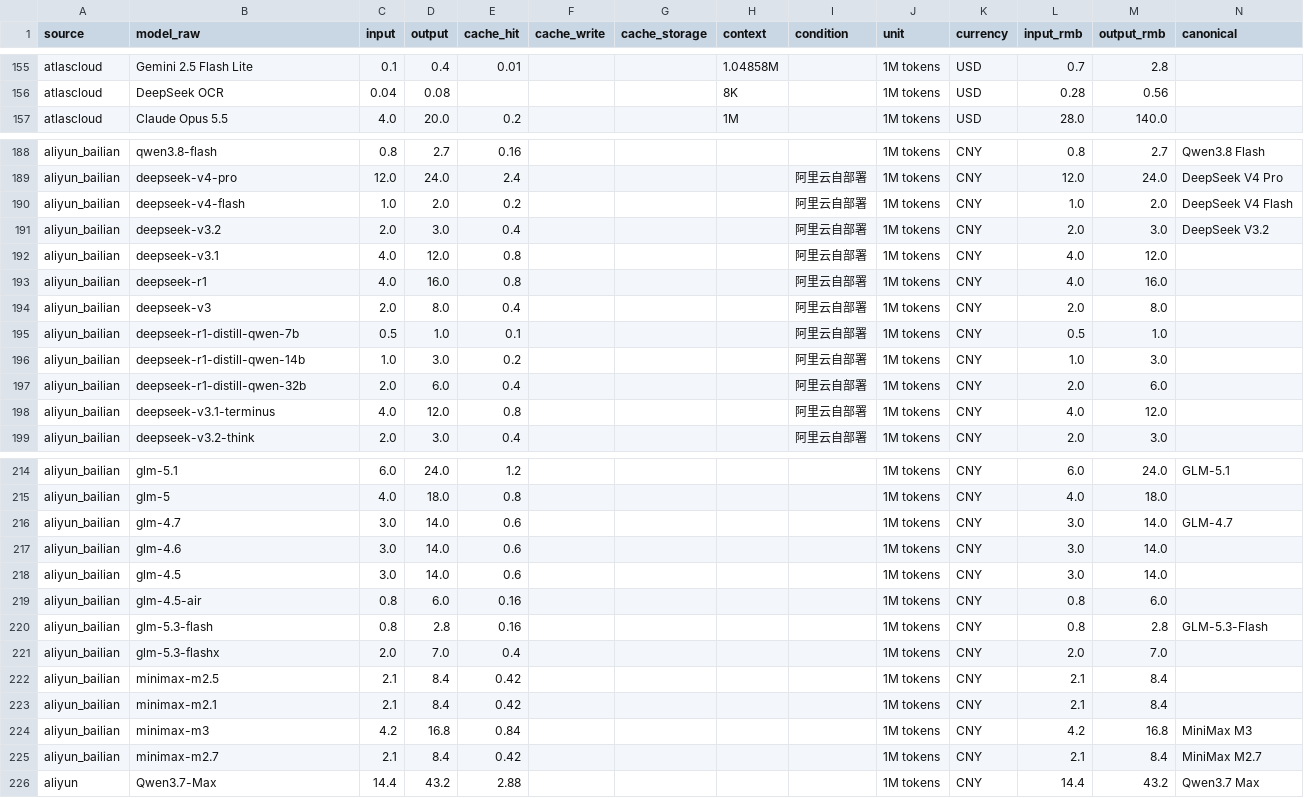
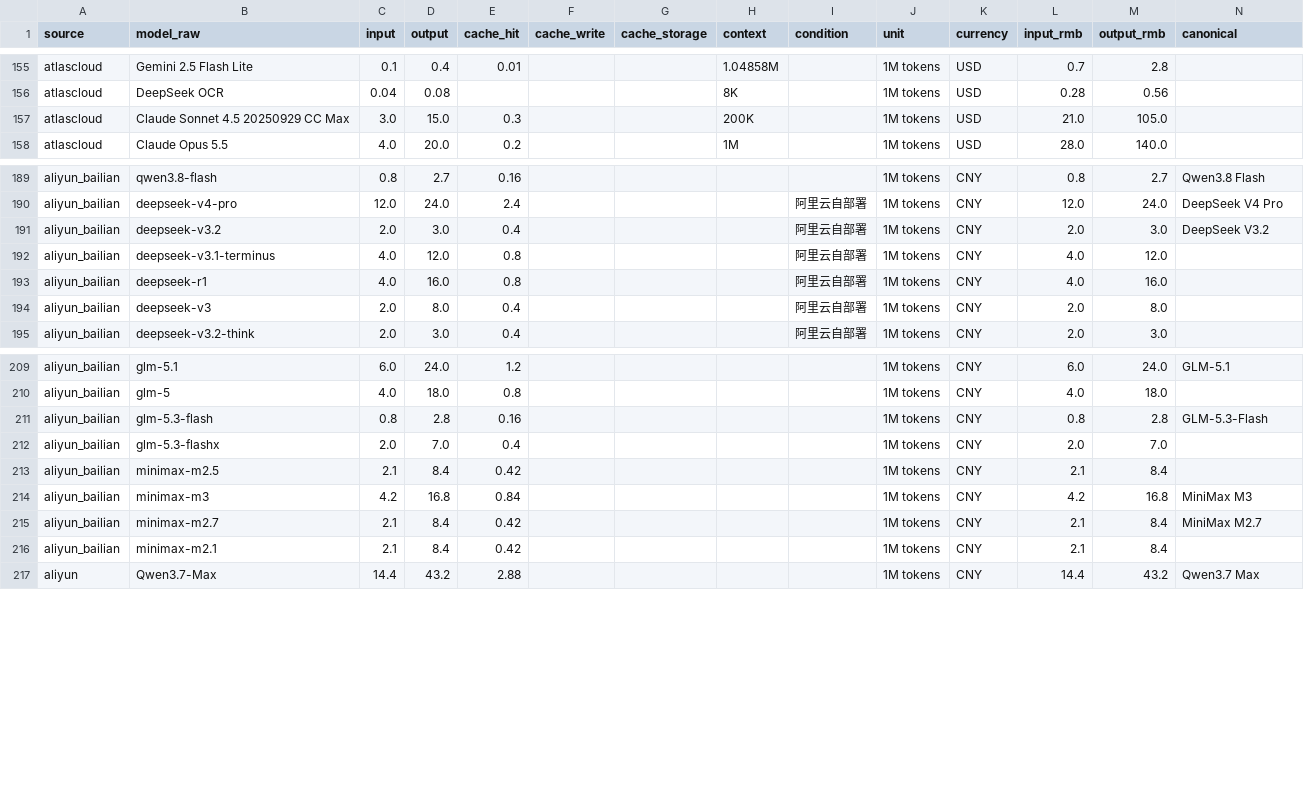
Before and after one commit to lzc0403/token-pricing-scraper, a CSV file: data/prices.csv, drawn as a sheet; only a part is shown, gaps mark what is left out; the diff covers the shown part only.

```diff
--- a/data/prices.csv
+++ b/data/prices.csv
@@ -156,2 +156,3 @@ atlascloud,Gemini 2.5 Flash Lite,0.1,0.4,0.01,,,1.04858M,,1M tokens,USD,0.7,2.8,
 atlascloud,DeepSeek OCR,0.04,0.08,,,,8K,,1M tokens,USD,0.28,0.56,
+atlascloud,Claude Sonnet 4.5 20250929 CC Max,3.0,15.0,0.3,,,200K,,1M tokens,USD,21.0,105.0,
 atlascloud,Claude Opus 5.5,4.0,20.0,0.2,,,1M,,1M tokens,USD,28.0,140.0,
@@ -189,11 +190,6 @@ aliyun_bailian,qwen3.8-flash,0.8,2.7,0.16,,,,,1M tokens,CNY,0.8,2.7,Qwen3.8 Flas
 aliyun_bailian,deepseek-v4-pro,12.0,24.0,2.4,,,,阿里云自部署,1M tokens,CNY,12.0,24.0,DeepSeek V4 Pro
-aliyun_bailian,deepseek-v4-flash,1.0,2.0,0.2,,,,阿里云自部署,1M tokens,CNY,1.0,2.0,DeepSeek V4 Flash
 aliyun_bailian,deepseek-v3.2,2.0,3.0,0.4,,,,阿里云自部署,1M tokens,CNY,2.0,3.0,DeepSeek V3.2
-aliyun_bailian,deepseek-v3.1,4.0,12.0,0.8,,,,阿里云自部署,1M tokens,CNY,4.0,12.0,
+aliyun_bailian,deepseek-v3.1-terminus,4.0,12.0,0.8,,,,阿里云自部署,1M tokens,CNY,4.0,12.0,
 aliyun_bailian,deepseek-r1,4.0,16.0,0.8,,,,阿里云自部署,1M tokens,CNY,4.0,16.0,
 aliyun_bailian,deepseek-v3,2.0,8.0,0.4,,,,阿里云自部署,1M tokens,CNY,2.0,8.0,
-aliyun_bailian,deepseek-r1-distill-qwen-7b,0.5,1.0,0.1,,,,阿里云自部署,1M tokens,CNY,0.5,1.0,
-aliyun_bailian,deepseek-r1-distill-qwen-14b,1.0,3.0,0.2,,,,阿里云自部署,1M tokens,CNY,1.0,3.0,
-aliyun_bailian,deepseek-r1-distill-qwen-32b,2.0,6.0,0.4,,,,阿里云自部署,1M tokens,CNY,2.0,6.0,
-aliyun_bailian,deepseek-v3.1-terminus,4.0,12.0,0.8,,,,阿里云自部署,1M tokens,CNY,4.0,12.0,
 aliyun_bailian,deepseek-v3.2-think,2.0,3.0,0.4,,,,阿里云自部署,1M tokens,CNY,2.0,3.0,
@@ -215,6 +210,2 @@ aliyun_bailian,glm-5.1,6.0,24.0,1.2,,,,,1M tokens,CNY,6.0,24.0,GLM-5.1
 aliyun_bailian,glm-5,4.0,18.0,0.8,,,,,1M tokens,CNY,4.0,18.0,
-aliyun_bailian,glm-4.7,3.0,14.0,0.6,,,,,1M tokens,CNY,3.0,14.0,GLM-4.7
-aliyun_bailian,glm-4.6,3.0,14.0,0.6,,,,,1M tokens,CNY,3.0,14.0,
-aliyun_bailian,glm-4.5,3.0,14.0,0.6,,,,,1M tokens,CNY,3.0,14.0,
-aliyun_bailian,glm-4.5-air,0.8,6.0,0.16,,,,,1M tokens,CNY,0.8,6.0,
 aliyun_bailian,glm-5.3-flash,0.8,2.8,0.16,,,,,1M tokens,CNY,0.8,2.8,GLM-5.3-Flash
@@ -222,5 +213,5 @@ aliyun_bailian,glm-5.3-flashx,2.0,7.0,0.4,,,,,1M tokens,CNY,2.0,7.0,
 aliyun_bailian,minimax-m2.5,2.1,8.4,0.42,,,,,1M tokens,CNY,2.1,8.4,
-aliyun_bailian,minimax-m2.1,2.1,8.4,0.42,,,,,1M tokens,CNY,2.1,8.4,
 aliyun_bailian,minimax-m3,4.2,16.8,0.84,,,,,1M tokens,CNY,4.2,16.8,MiniMax M3
 aliyun_bailian,minimax-m2.7,2.1,8.4,0.42,,,,,1M tokens,CNY,2.1,8.4,MiniMax M2.7
+aliyun_bailian,minimax-m2.1,2.1,8.4,0.42,,,,,1M tokens,CNY,2.1,8.4,
 aliyun,Qwen3.7-Max,14.4,43.2,2.88,,,,,1M tokens,CNY,14.4,43.2,Qwen3.7 Max
```
Also changed, not shown: 1 removed row, 10 moved rows and 23 edited cells elsewhere in this file, data/watchlist.csv, 14 other files.
